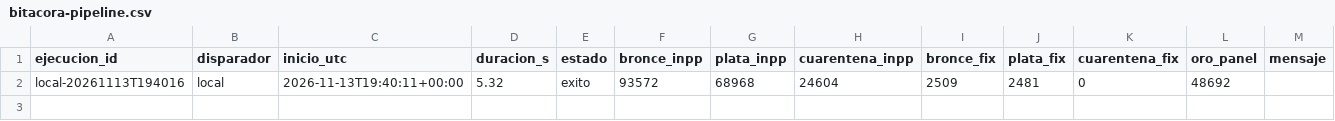
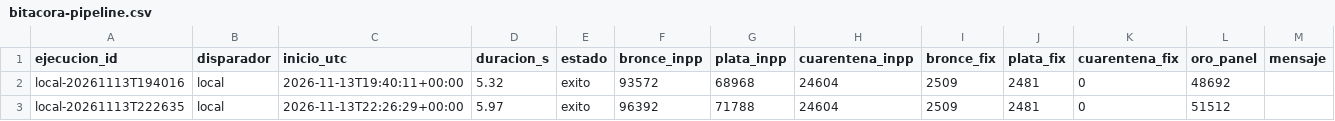
Before and after one commit to 23460521-commits/tdl-observatorio-electrico, a CSV file: calidad/bitacora-pipeline.csv, drawn as a sheet.

```diff
--- a/calidad/bitacora-pipeline.csv
+++ b/calidad/bitacora-pipeline.csv
@@ -2 +2,2 @@ ejecucion_id,disparador,inicio_utc,duracion_s,estado,bronce_inpp,plata_inpp,cuar
 local-20261113T194016,local,2026-11-13T19:40:11+00:00,5.32,exito,93572,68968,24604,2509,2481,0,48692,
+local-20261113T222635,local,2026-11-13T22:26:29+00:00,5.97,exito,96392,71788,24604,2509,2481,0,51512,
```
Also changed, not shown: calidad/defectos-e1.csv, data/oro/ranking_ciudades.csv, 30 other files.
